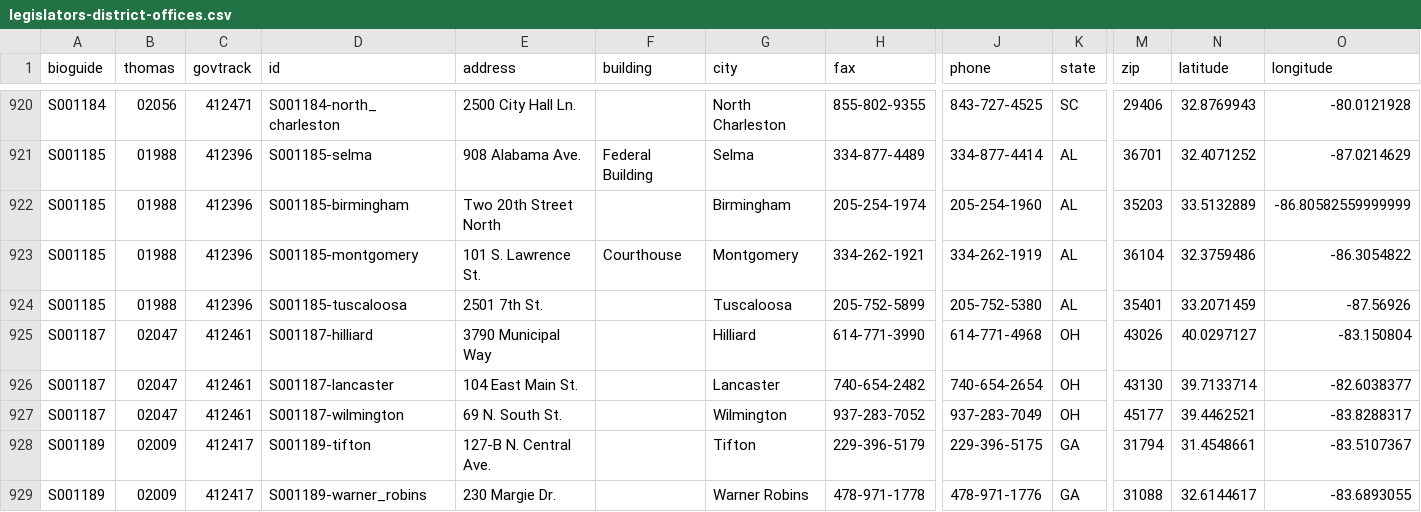
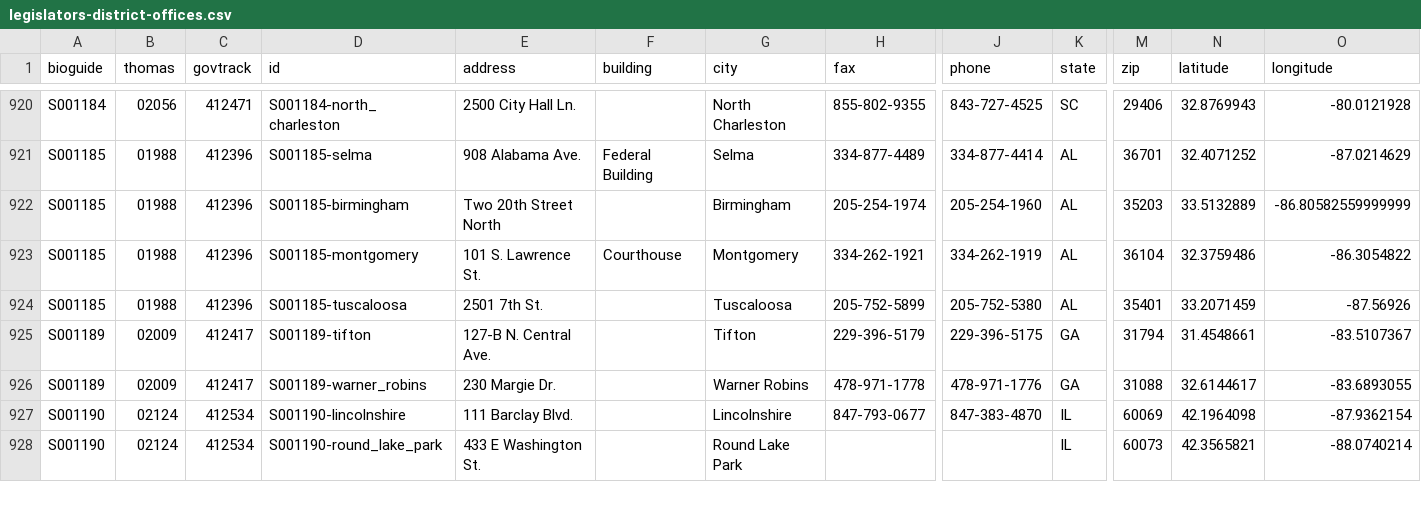
Before and after one commit to unitedstates/congress-legislators, a CSV file: legislators-district-offices.csv, drawn as a sheet; only a part is shown, gaps mark what is left out; the shorter side is filled out with more unchanged rows; rows hold the shown columns only; the diff names each change by its address in the sheet, - before the commit and + after, or states it on an @@ line.

Commit message:
update to main @ 6c07f5e0da6666b9ffa0d06407329f8fb28dbb0b by CircleCI

```diff
--- a/legislators-district-offices.csv
+++ b/legislators-district-offices.csv
-row 925: S001187 | 02047 | 412461 | S001187-hilliard | 3790 Municipal Way |  | Hilliard | 614-771-3990 | 614-771-4968 | OH | 43026 | 40.0297127 | -83.150804
-row 926: S001187 | 02047 | 412461 | S001187-lancaster | 104 East Main St. |  | Lancaster | 740-654-2482 | 740-654-2654 | OH | 43130 | 39.7133714 | -82.6038377
-row 927: S001187 | 02047 | 412461 | S001187-wilmington | 69 N. South St. |  | Wilmington | 937-283-7052 | 937-283-7049 | OH | 45177 | 39.4462521 | -83.8288317
```
Also changed, not shown: legislators-current.csv, 12 other files.
